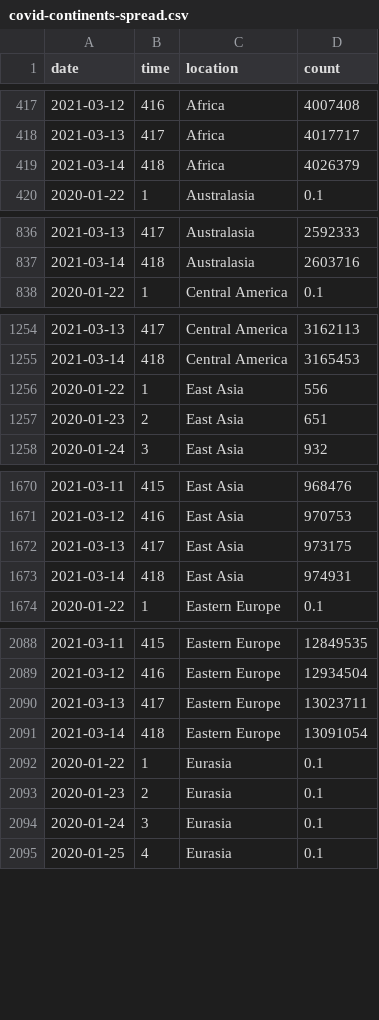
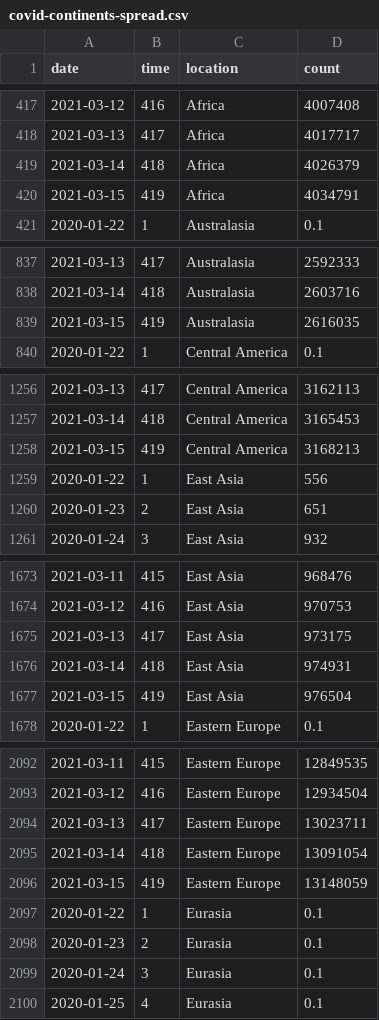
Before and after one commit to robhanssen/covid19-v2, a CSV file: data/covid-continents-spread.csv, drawn as a sheet; only a part is shown, gaps mark what is left out; the diff covers the shown part only; the diff names each change by its address in the sheet, - before the commit and + after, or states it on an @@ line.

Commit message:
Automated data update Mar 16, 2021 at 05:03

```diff
--- a/data/covid-continents-spread.csv
+++ b/data/covid-continents-spread.csv
+row 420: 2021-03-15 | 419 | Africa | 4034791
+row 839: 2021-03-15 | 419 | Australasia | 2616035
+row 1258: 2021-03-15 | 419 | Central America | 3168213
+row 1677: 2021-03-15 | 419 | East Asia | 976504
+row 2096: 2021-03-15 | 419 | Eastern Europe | 13148059
```
Also changed, not shown: 8 added rows elsewhere in this file, data/covid-continents-spreadgrowth.csv, data/covid-global-spread.csv, 5 other files.
